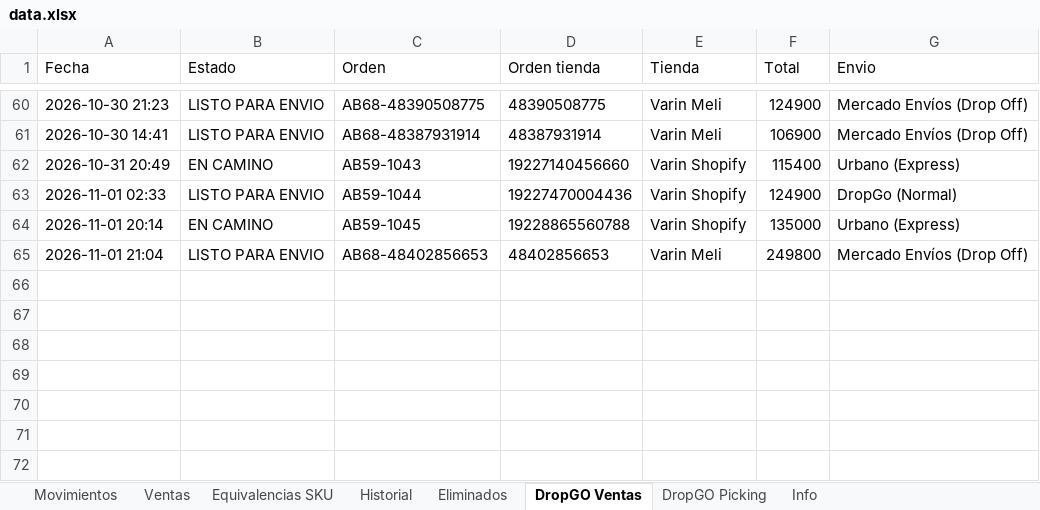
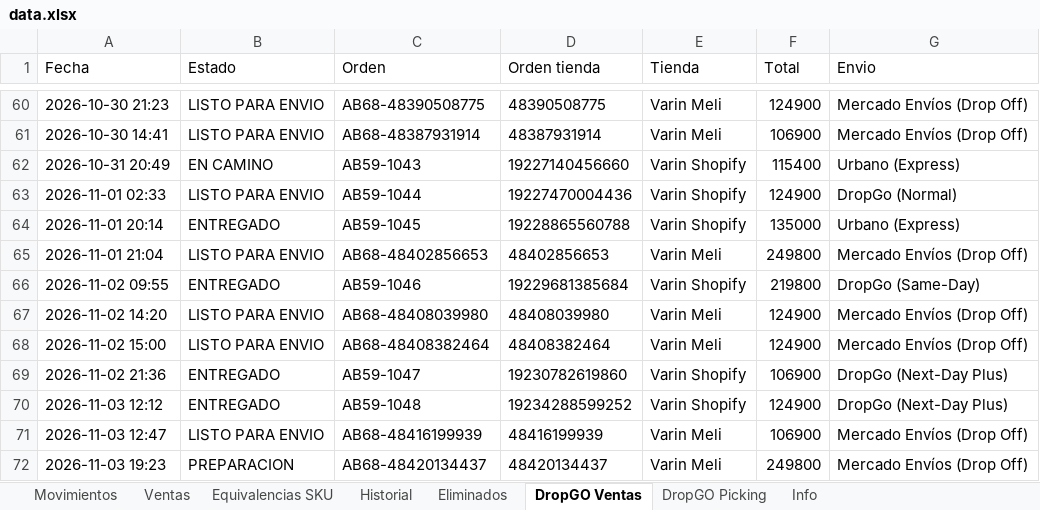
Before and after one commit to alaskanext-blip/ERPvarin, an Excel workbook: data.xlsx, sheet DropGO Ventas, drawn as a sheet; only a part is shown, gaps mark what is left out; values as stored, in another font and other column widths than the file's, no borders; the diff names each change by its address in the sheet, - before the commit and + after, or states it on an @@ line.

Commit message:
Datos Varin 2026-11-04 11:02

```diff
--- a/data.xlsx (sheet DropGO Ventas)
+++ b/data.xlsx (sheet DropGO Ventas)
-B64 (Estado): EN CAMINO
+B64 (Estado): ENTREGADO
+row 66: 2026-11-02 09:55 | ENTREGADO | AB59-1046 | 19229681385684 | Varin Shopify | 219800 | DropGo (Same-Day)
+row 67: 2026-11-02 14:20 | LISTO PARA ENVIO | AB68-48408039980 | 48408039980 | Varin Meli | 124900 | Mercado Envíos (Drop Off)
+row 68: 2026-11-02 15:00 | LISTO PARA ENVIO | AB68-48408382464 | 48408382464 | Varin Meli | 124900 | Mercado Envíos (Drop Off)
+row 69: 2026-11-02 21:36 | ENTREGADO | AB59-1047 | 19230782619860 | Varin Shopify | 106900 | DropGo (Next-Day Plus)
+row 70: 2026-11-03 12:12 | ENTREGADO | AB59-1048 | 19234288599252 | Varin Shopify | 124900 | DropGo (Next-Day Plus)
+row 71: 2026-11-03 12:47 | LISTO PARA ENVIO | AB68-48416199939 | 48416199939 | Varin Meli | 106900 | Mercado Envíos (Drop Off)
+row 72: 2026-11-03 19:23 | PREPARACION | AB68-48420134437 | 48420134437 | Varin Meli | 249800 | Mercado Envíos (Drop Off)
```
Also changed, not shown: sheet DropGO Picking, sheet Movimientos, sheet Historial, sheet Info.
